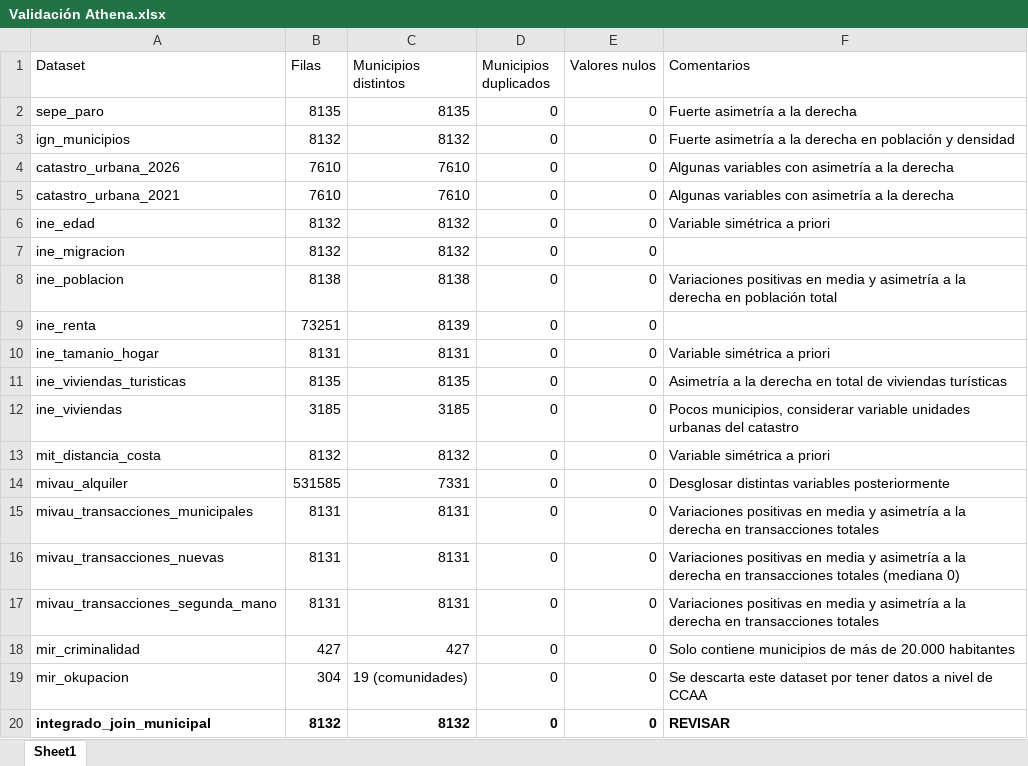
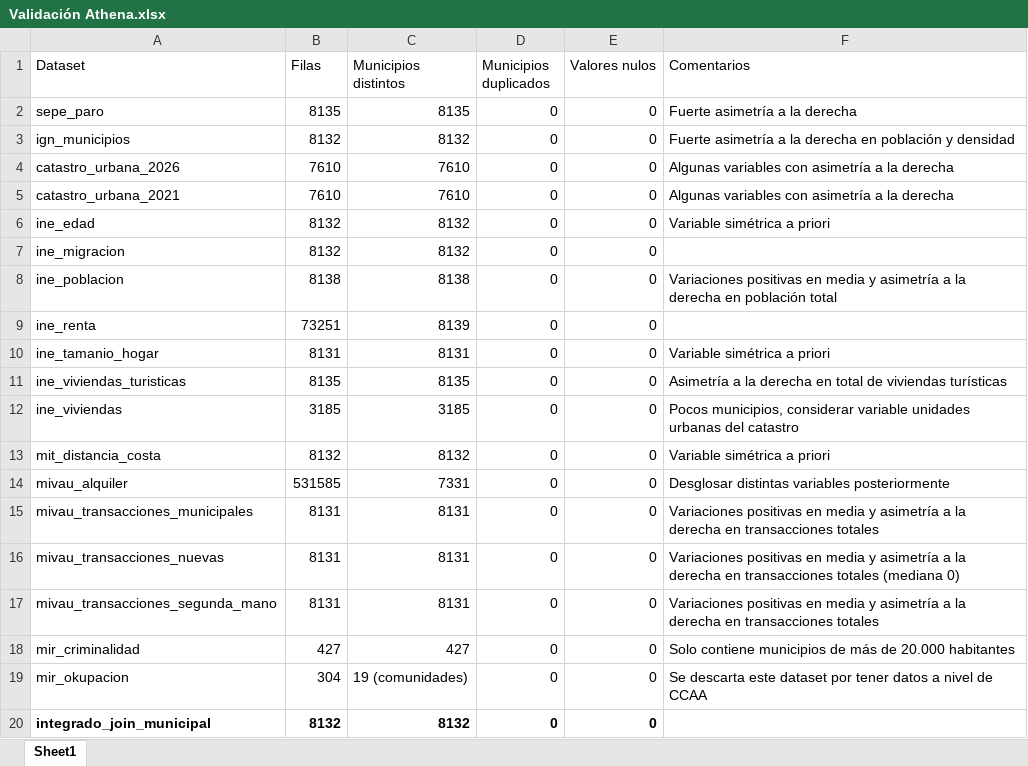
Before and after one commit to DavidJuanP/TFM-segmentacion-inmobiliaria, an Excel workbook: athena/Validación Athena.xlsx, sheet Sheet1, drawn as a sheet; values as stored, in another font and other column widths than the file's, no borders; the diff names each change by its address in the sheet, - before the commit and + after, or states it on an @@ line.

```diff
--- a/athena/Validación Athena.xlsx (sheet Sheet1)
+++ b/athena/Validación Athena.xlsx (sheet Sheet1)
-F20 (Comentarios): REVISAR
+F20 (Comentarios): (empty)
```
Also changed, not shown: 3 other files.
